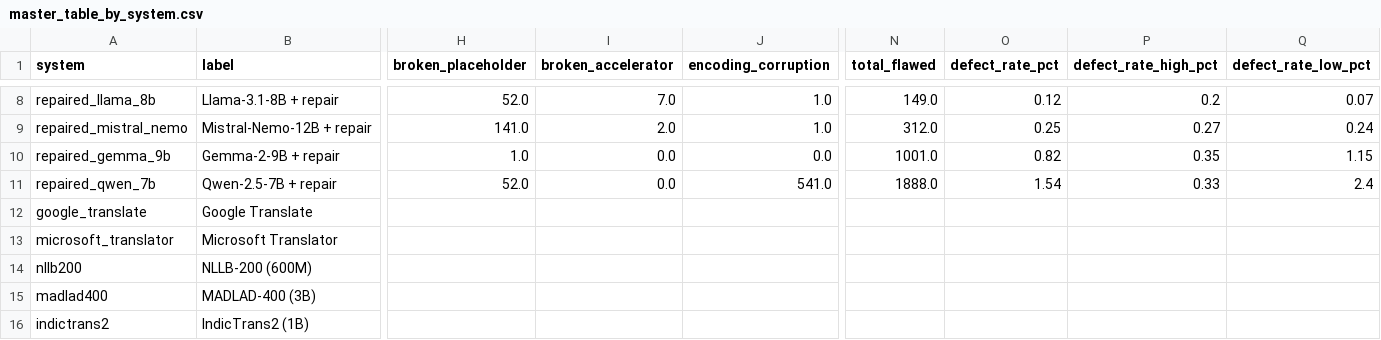
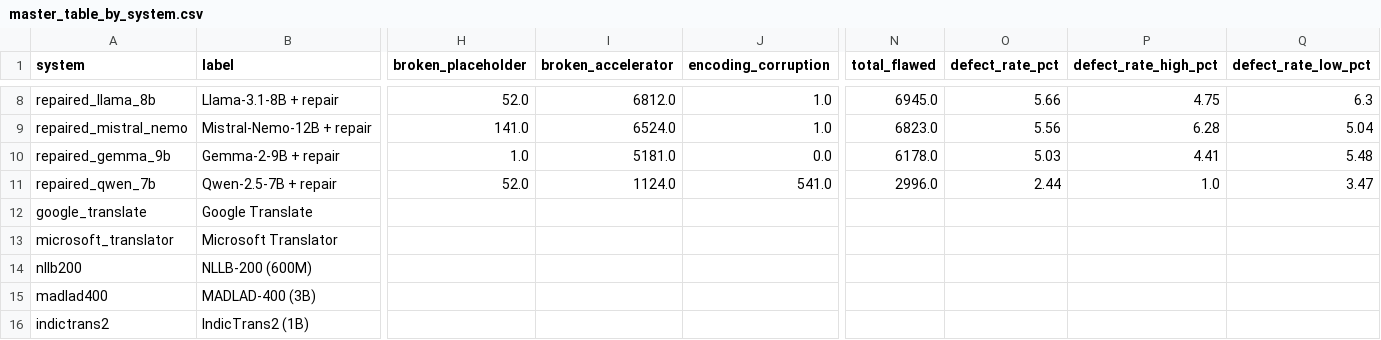
Before and after one commit to Ranjit-choudhary/localization, a CSV file: paper1_llm_vs_nmt/results/master_table_by_system.csv, drawn as a sheet; only a part is shown, gaps mark what is left out; the diff covers the shown part only; the diff names each change by its address in the sheet, - before the commit and + after, or states it on an @@ line.

```diff
--- a/paper1_llm_vs_nmt/results/master_table_by_system.csv
+++ b/paper1_llm_vs_nmt/results/master_table_by_system.csv
-I8 (broken_accelerator): 7.0
+I8 (broken_accelerator): 6812.0
-N8 (total_flawed): 149.0
+N8 (total_flawed): 6945.0
-O8 (defect_rate_pct): 0.12
+O8 (defect_rate_pct): 5.66
-P8 (defect_rate_high_pct): 0.2
+P8 (defect_rate_high_pct): 4.75
-Q8 (defect_rate_low_pct): 0.07
+Q8 (defect_rate_low_pct): 6.3
-I9 (broken_accelerator): 2.0
+I9 (broken_accelerator): 6524.0
-N9 (total_flawed): 312.0
+N9 (total_flawed): 6823.0
-O9 (defect_rate_pct): 0.25
+O9 (defect_rate_pct): 5.56
-P9 (defect_rate_high_pct): 0.27
+P9 (defect_rate_high_pct): 6.28
-Q9 (defect_rate_low_pct): 0.24
+Q9 (defect_rate_low_pct): 5.04
-I10 (broken_accelerator): 0.0
+I10 (broken_accelerator): 5181.0
-N10 (total_flawed): 1001.0
+N10 (total_flawed): 6178.0
-O10 (defect_rate_pct): 0.82
+O10 (defect_rate_pct): 5.03
-P10 (defect_rate_high_pct): 0.35
+P10 (defect_rate_high_pct): 4.41
-Q10 (defect_rate_low_pct): 1.15
+Q10 (defect_rate_low_pct): 5.48
-I11 (broken_accelerator): 0.0
+I11 (broken_accelerator): 1124.0
-N11 (total_flawed): 1888.0
+N11 (total_flawed): 2996.0
-O11 (defect_rate_pct): 1.54
+O11 (defect_rate_pct): 2.44
-P11 (defect_rate_high_pct): 0.33
+P11 (defect_rate_high_pct): 1.0
-Q11 (defect_rate_low_pct): 2.4
+Q11 (defect_rate_low_pct): 3.47
```
Also changed, not shown: 30 edited cells elsewhere in this file, paper1_llm_vs_nmt/results/defect_summary.csv, paper1_llm_vs_nmt/results/defect_summary_by_system.csv, 12 other files.
